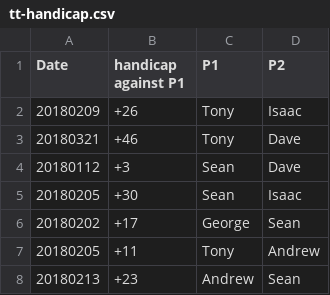
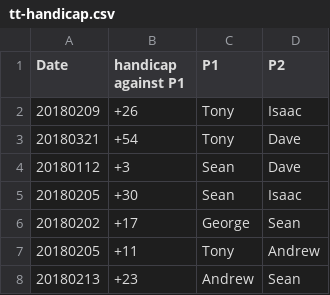
Before and after one commit to qfpl/tt, a CSV file: tt-handicap.csv, drawn as a sheet.

Commit message:
Tony v Dave

```diff
--- a/tt-handicap.csv
+++ b/tt-handicap.csv
@@ -2,3 +2,3 @@ Date, handicap against P1, P1, P2
 20180209, +26, Tony, Isaac
-20180321, +46, Tony, Dave
+20180321, +54, Tony, Dave
 20180112, +3, Sean, Dave
```
